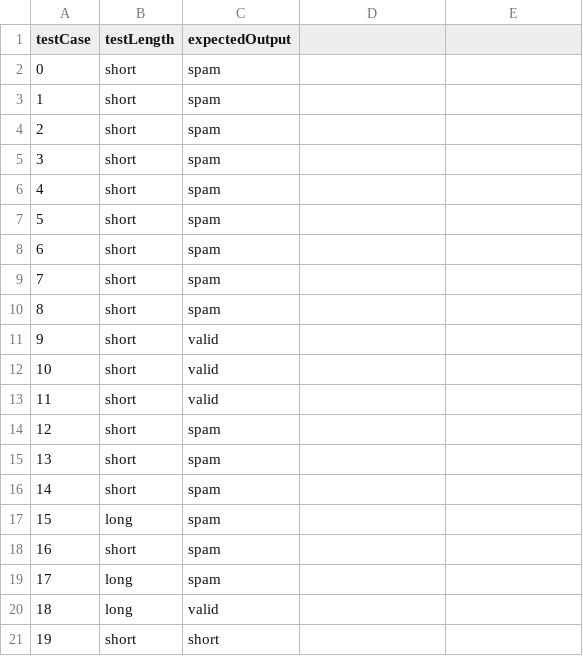
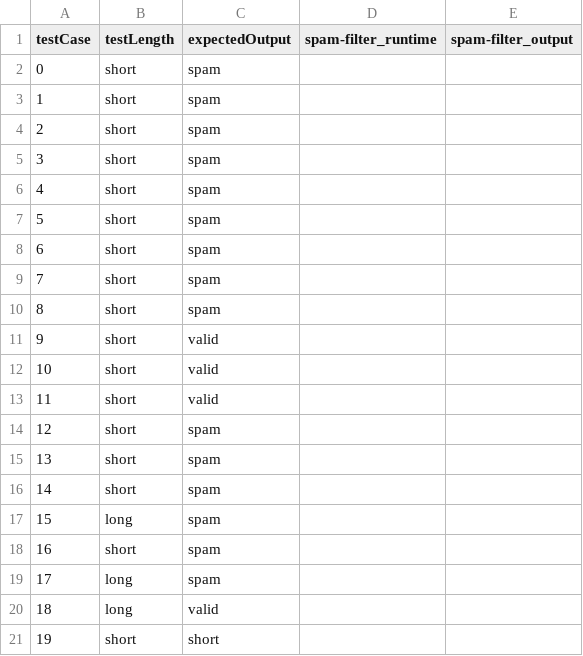
Before and after one commit to mihi-r/spam-filter-study, a CSV file: data/result.csv, drawn as a sheet.

```diff
--- a/data/result.csv
+++ b/data/result.csv
@@ -1,2 +1,2 @@
-testCase,testLength,expectedOutput
+testCase,testLength,expectedOutput,spam-filter_runtime,spam-filter_output
 0,short,spam
```
Also changed, not shown: 2 other files.
